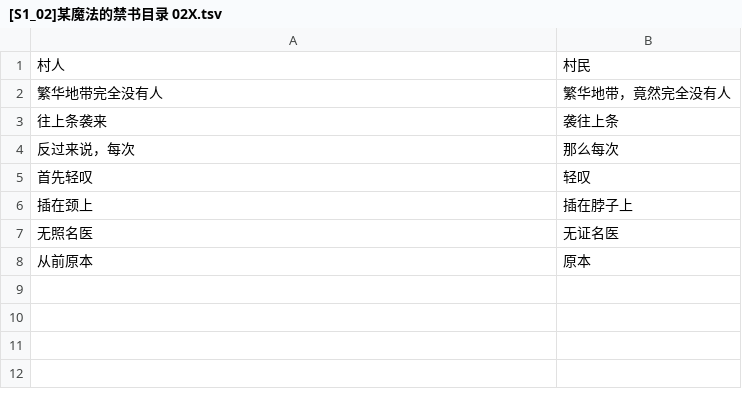
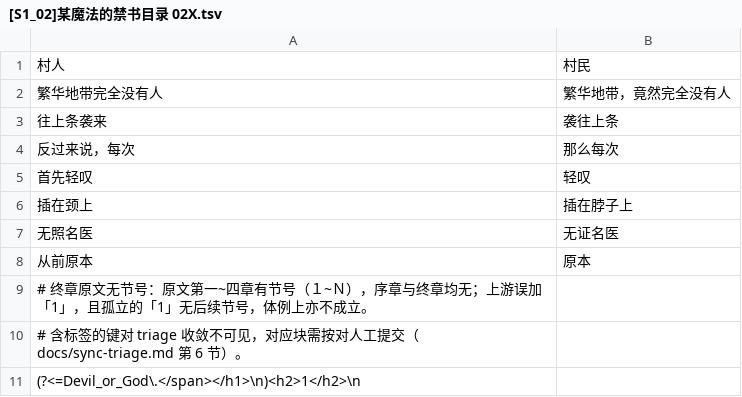
Before and after one commit to CCXXXI/index-Y, a TSV file: rules/[S1_02]某魔法的禁书目录 02X.tsv, drawn as a sheet; the diff names each change by its address in the sheet, - before the commit and + after, or states it on an @@ line.

Commit message:
fix: 校正 [S1_02] 终章误增的节号「1」（原文终章无节号）

```diff
--- a/rules/[S1_02]某魔法的禁书目录 02X.tsv
+++ b/rules/[S1_02]某魔法的禁书目录 02X.tsv
+row 9: # 终章原文无节号：原文第一~四章有节号（１~Ｎ），序章与终章均无；上游误加「1」，且孤立的「1」无后续节号，体例上亦不成立。
+row 10: # 含标签的键对 triage 收敛不可见，对应块需按对人工提交（docs/sync-triage.md 第 6 节）。
+row 11: (?<=Devil_or_God\.</span></h1>\n)<h2>1</h2>\n
```
